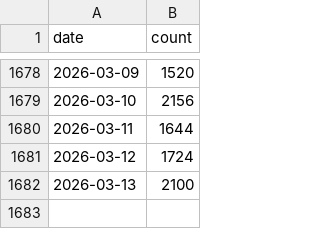
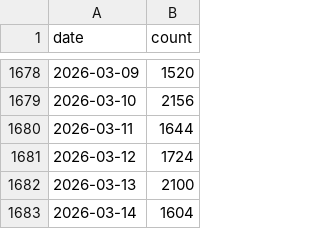
Before and after one commit to front-matter/cfftracker, a CSV file: cff_counts.csv, drawn as a sheet; only a part is shown, gaps mark what is left out.

```diff
--- a/cff_counts.csv
+++ b/cff_counts.csv
@@ -1682 +1682,2 @@ date,count
 2026-03-13,2100
+2026-03-14,1604
```
Also changed, not shown: 2 other files.
